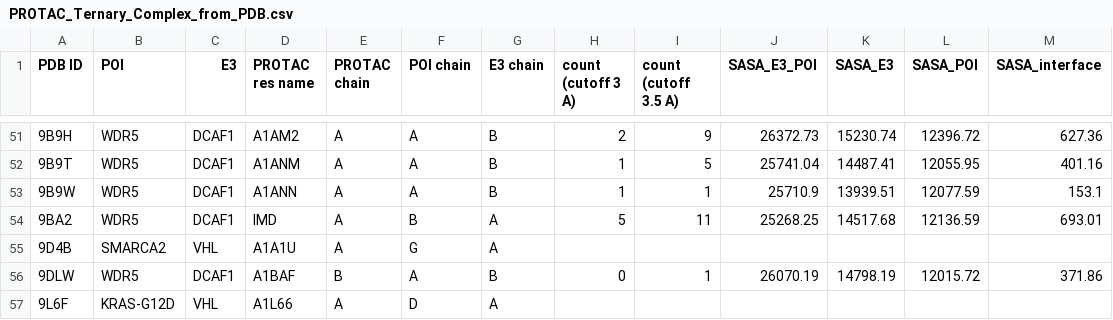
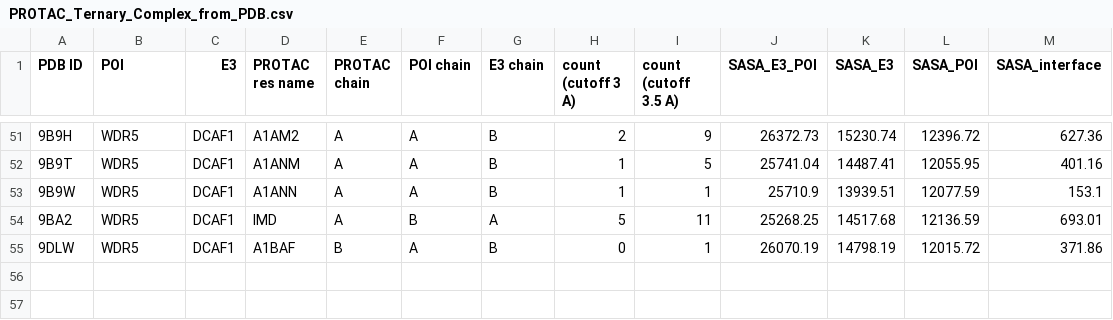
Before and after one commit to zhao-fuqiang/PROTAC-shotgun-html, a CSV file: PROTAC_Ternary_Complex_from_PDB.csv, drawn as a sheet; only a part is shown, gaps mark what is left out.

Commit message:
Update PROTAC_Ternary_Complex_from_PDB.csv

```diff
--- a/PROTAC_Ternary_Complex_from_PDB.csv
+++ b/PROTAC_Ternary_Complex_from_PDB.csv
@@ -54,4 +54,2 @@ PDB ID,POI,E3,PROTAC res name,PROTAC chain,POI chain,E3 chain,count (cutoff 3 A)
 9BA2,WDR5,DCAF1,IMD,A,B,A,5,11,25268.25,14517.68,12136.59,693.01
-9D4B,SMARCA2,VHL,A1A1U,A,G,A,,,,,,
 9DLW,WDR5,DCAF1,A1BAF,B,A,B,0,1,26070.19,14798.19,12015.72,371.86
-9L6F,KRAS-G12D,VHL,A1L66,A,D,A,,,,,,
```
